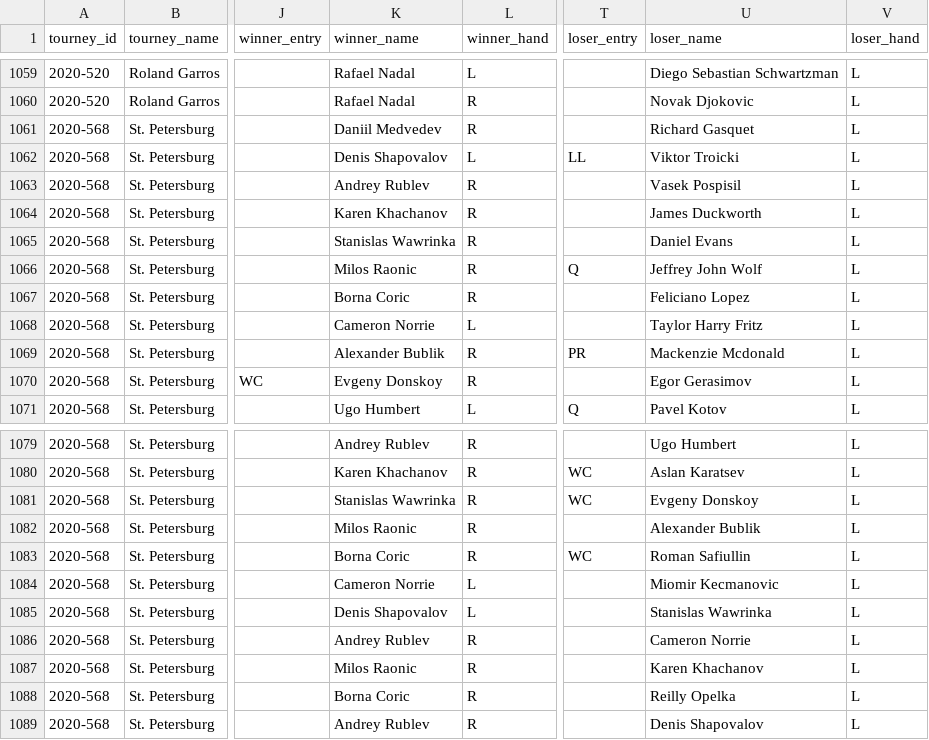
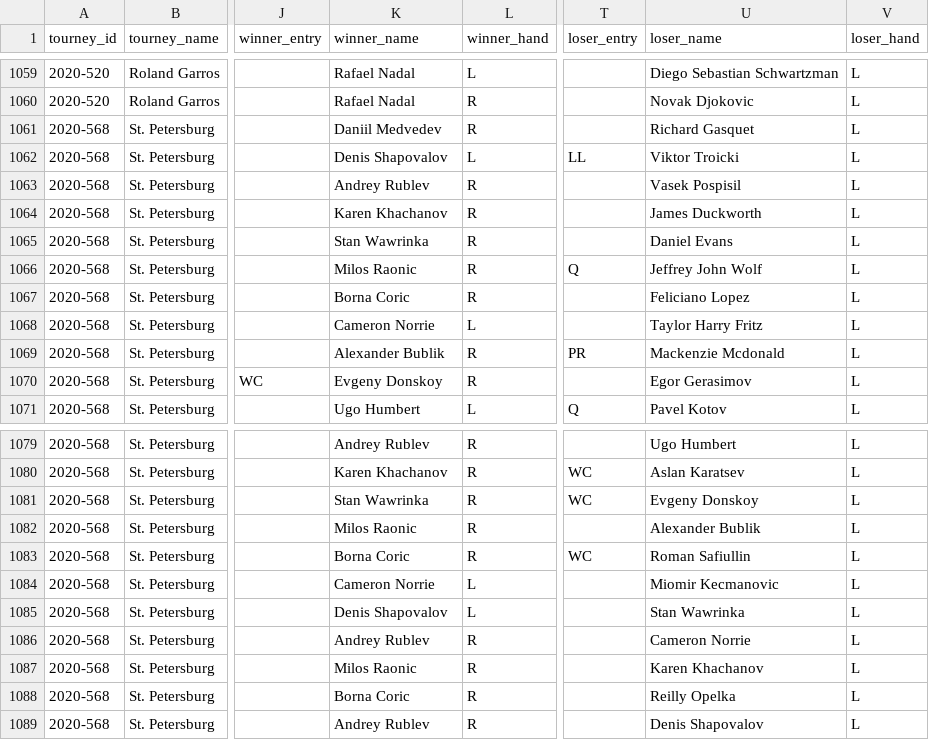
Before and after one commit to Tennismylife/TML-Database, a CSV file: 2020.csv, drawn as a sheet; only a part is shown, gaps mark what is left out; the diff covers the shown part only; the diff names each change by its address in the sheet, - before the commit and + after, or states it on an @@ line.

```diff
--- a/2020.csv
+++ b/2020.csv
-K1065 (winner_name): Stanislas Wawrinka
+K1065 (winner_name): Stan Wawrinka
-K1081 (winner_name): Stanislas Wawrinka
+K1081 (winner_name): Stan Wawrinka
-U1085 (loser_name): Stanislas Wawrinka
+U1085 (loser_name): Stan Wawrinka
```
Also changed, not shown: 18 edited cells elsewhere in this file.
